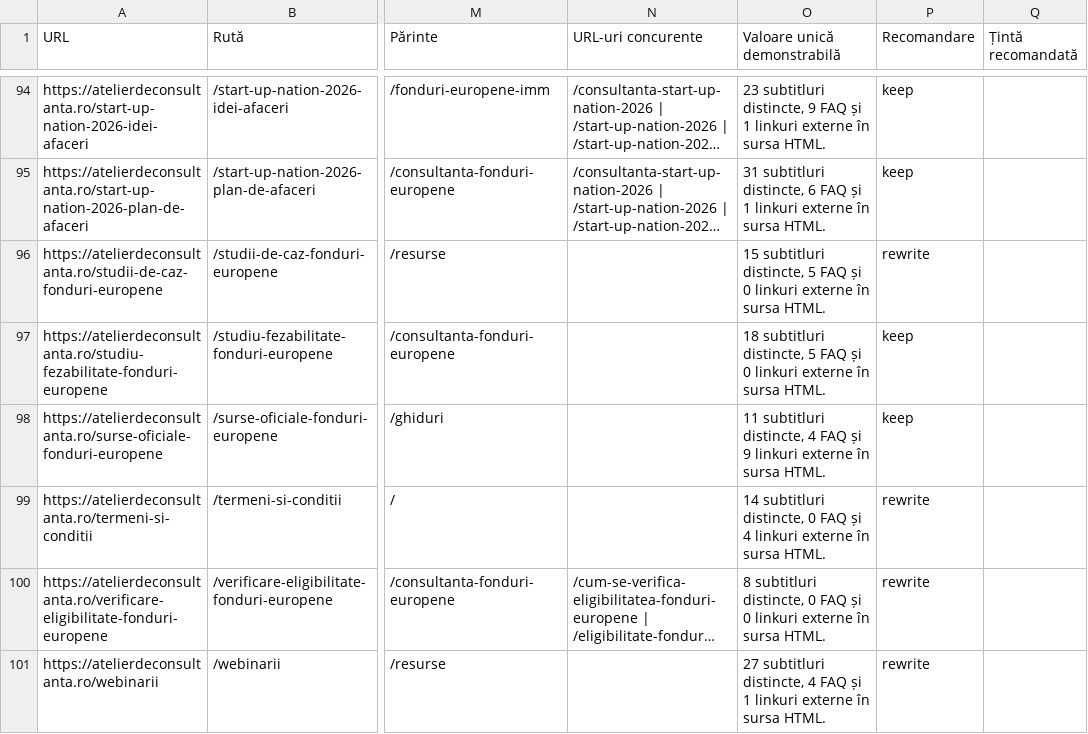
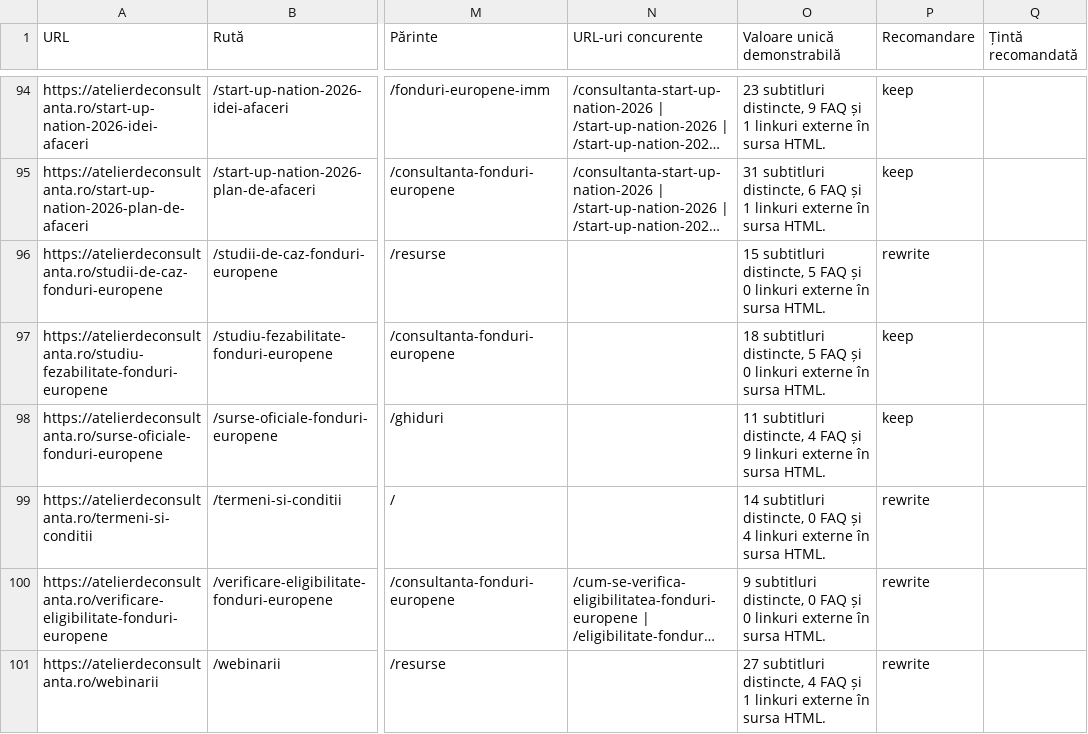
Before and after one commit to florincaciur/atelierdeconsultanta, a CSV file: reports/content-intent-inventory-2026-07-21.csv, drawn as a sheet; only a part is shown, gaps mark what is left out; long unchanged cells end in …; the diff names each change by its address in the sheet, - before the commit and + after, or states it on an @@ line.

```diff
--- a/reports/content-intent-inventory-2026-07-21.csv
+++ b/reports/content-intent-inventory-2026-07-21.csv
-O100 (Valoare unică demonstrabilă): 8 subtitluri distincte,…
+O100 (Valoare unică demonstrabilă): 9 subtitluri distincte,…
```
Also changed, not shown: 31 other files.
